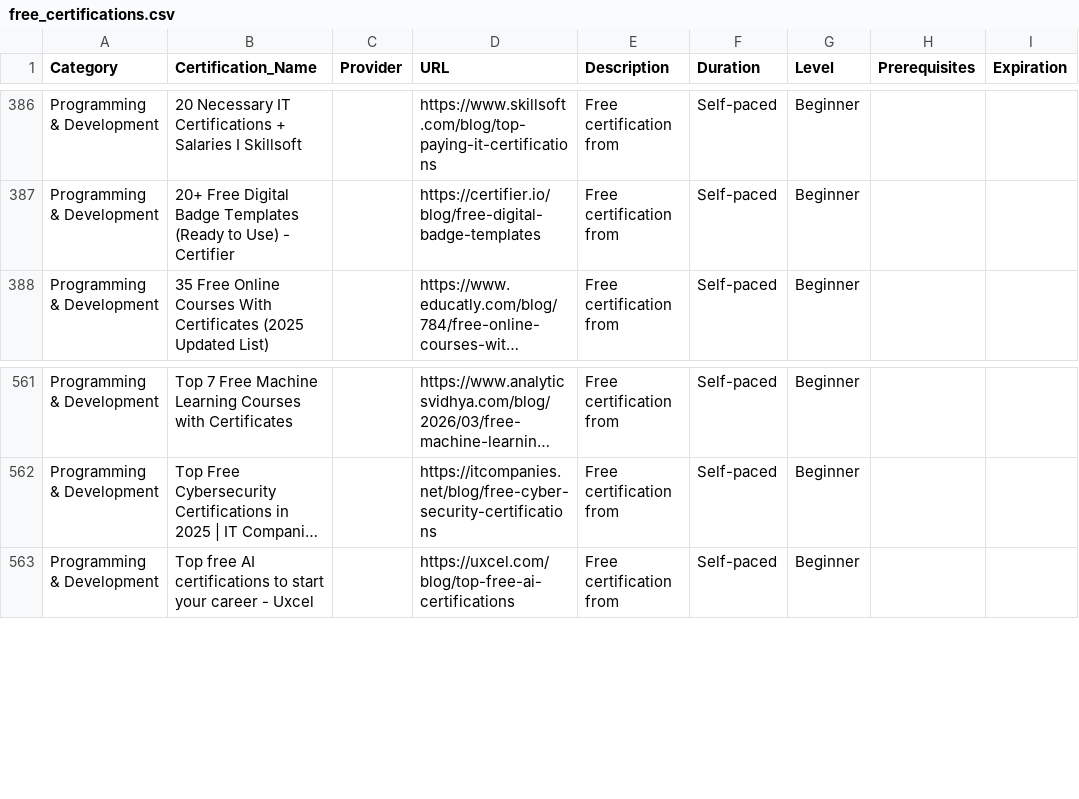
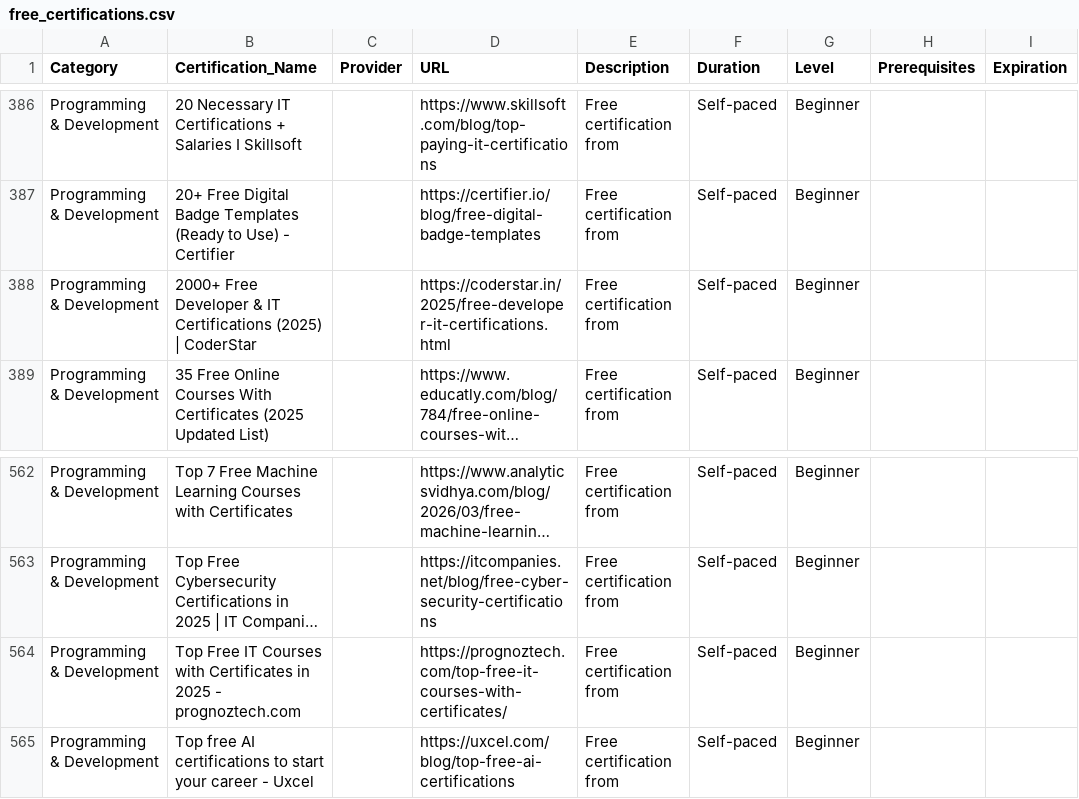
Before and after one commit to saint1415/free_certs, a CSV file: free_certifications.csv, drawn as a sheet; only a part is shown, gaps mark what is left out; long unchanged cells end in …; the diff names each change by its address in the sheet, - before the commit and + after, or states it on an @@ line.

```diff
--- a/free_certifications.csv
+++ b/free_certifications.csv
+row 388: Programming & Development | 2000+ Free Developer & IT Certifications (2025) | CoderStar |  | https://coderstar.in/2025/free-developer-it-certifications.html | Free certification from | Self-paced | Beginner
+row 564: Programming & Development | Top Free IT Courses with Certificates in 2025 - prognoztech.com |  | https://prognoztech.com/top-free-it-courses-with-certificates/ | Free certification from | Self-paced | Beginner
```
Also changed, not shown: 2 other files.
